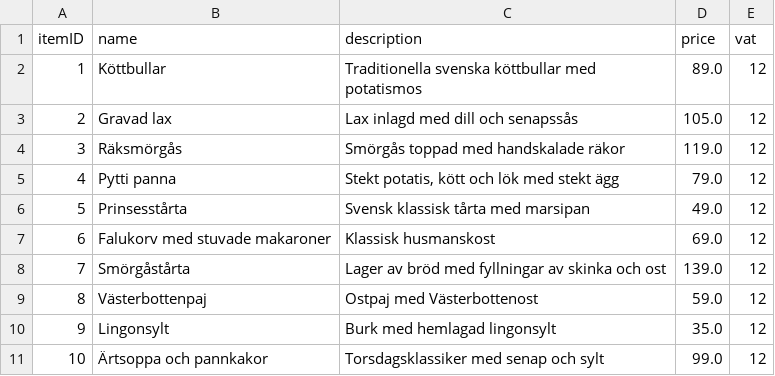
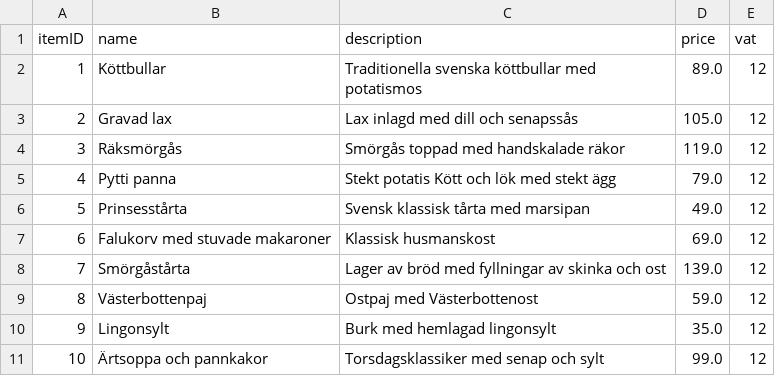
Before and after one commit to Settrem/iv1350.POS, a CSV file: src/lib/svensk_matmeny.csv, drawn as a sheet.

```diff
--- a/src/lib/svensk_matmeny.csv
+++ b/src/lib/svensk_matmeny.csv
@@ -4,3 +4,3 @@ itemID,name,description,price,vat
 3,Räksmörgås,Smörgås toppad med handskalade räkor,119.0,12
-4,Pytti panna,"Stekt potatis, kött och lök med stekt ägg",79.0,12
+4,Pytti panna,Stekt potatis Kött och lök med stekt ägg,79.0,12
 5,Prinsesstårta,Svensk klassisk tårta med marsipan,49.0,12
```
Also changed, not shown: bin/lib/svensk_matmeny.csv, 6 other files.
